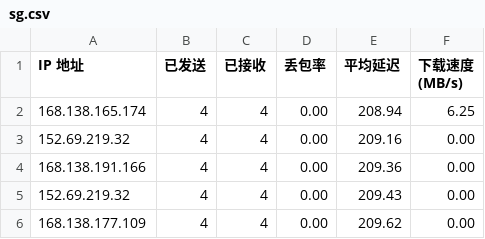
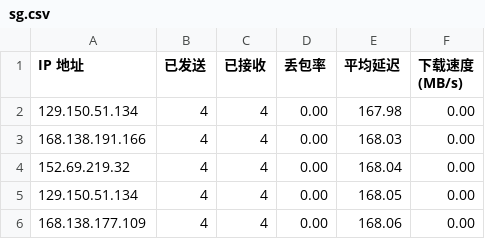
Before and after one commit to biozzl/CFCDN-Auto, a CSV file: CloudflareST/sg.csv, drawn as a sheet.

```diff
--- a/CloudflareST/sg.csv
+++ b/CloudflareST/sg.csv
@@ -1,6 +1,6 @@
 IP 地址,已发送,已接收,丢包率,平均延迟,下载速度 (MB/s)
-168.138.165.174,4,4,0.00,208.94,6.25
-152.69.219.32,4,4,0.00,209.16,0.00
-168.138.191.166,4,4,0.00,209.36,0.00
-152.69.219.32,4,4,0.00,209.43,0.00
-168.138.177.109,4,4,0.00,209.62,0.00
+129.150.51.134,4,4,0.00,167.98,0.00
+168.138.191.166,4,4,0.00,168.03,0.00
+152.69.219.32,4,4,0.00,168.04,0.00
+129.150.51.134,4,4,0.00,168.05,0.00
+168.138.177.109,4,4,0.00,168.06,0.00
```
Also changed, not shown: 3 other files.
